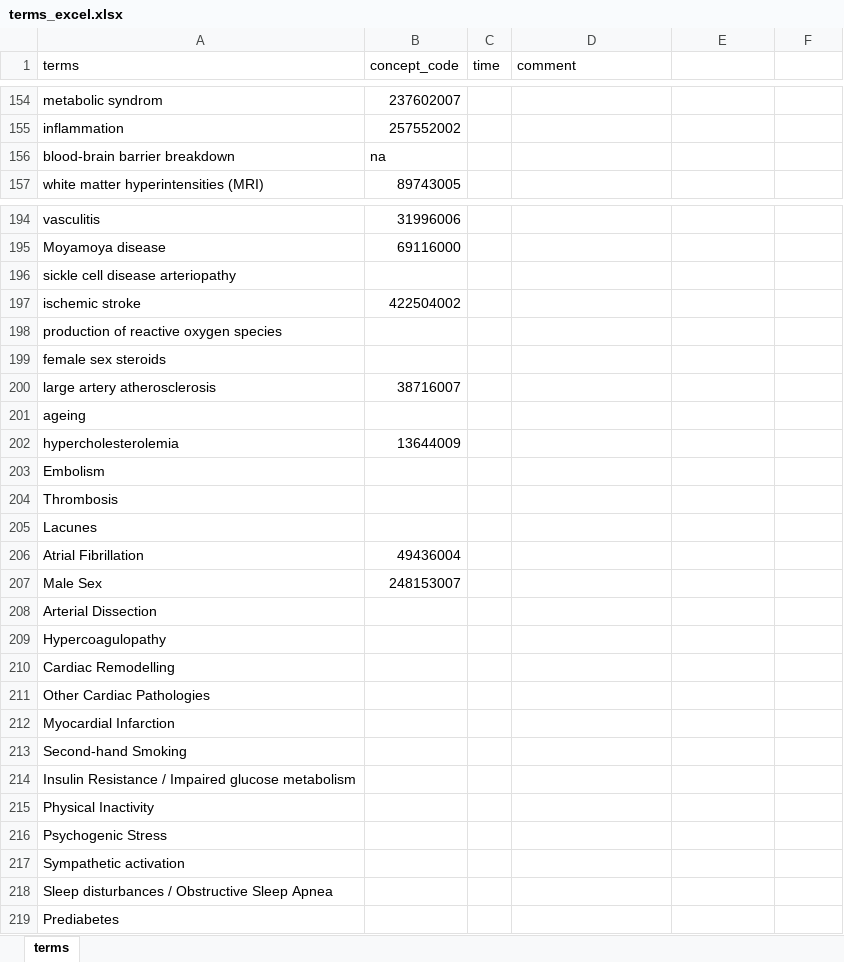
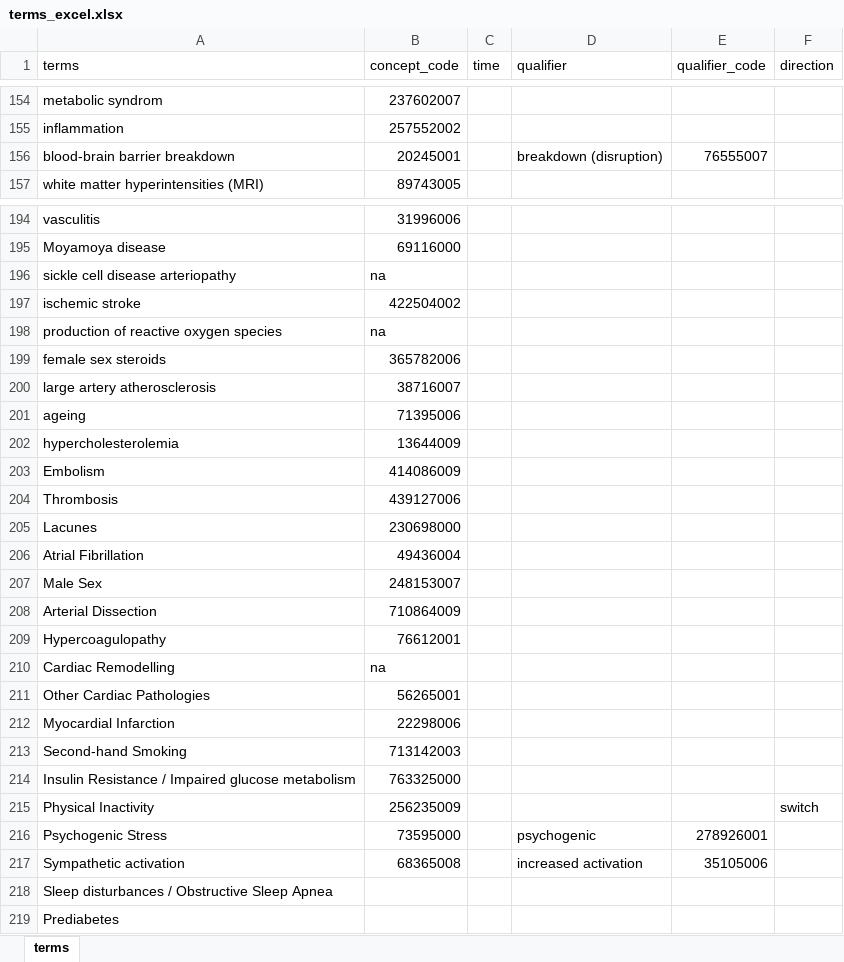
Before and after one commit to leof18/wise-dag, an Excel workbook: terms_excel.xlsx, sheet terms, drawn as a sheet; only a part is shown, gaps mark what is left out; values as stored, in another font and other column widths than the file's, no borders; the diff covers the shown part only; the diff names each change by its address in the sheet, - before the commit and + after, or states it on an @@ line.

Commit message:
WISEDAG-12 added qualifier concepts snomed

```diff
--- a/terms_excel.xlsx (sheet terms)
+++ b/terms_excel.xlsx (sheet terms)
-D1: comment
+D1: qualifier
-E1: (empty)
+E1: qualifier_code
-F1: (empty)
+F1: direction
-B156 (concept_code): na
+B156 (concept_code): 20245001
-D156 (qualifier): (empty)
+D156 (qualifier): breakdown (disruption)
-E156 (qualifier_code): (empty)
+E156 (qualifier_code): 76555007
-B196 (concept_code): (empty)
+B196 (concept_code): na
-B198 (concept_code): (empty)
+B198 (concept_code): na
-B199 (concept_code): (empty)
+B199 (concept_code): 365782006
-B201 (concept_code): (empty)
+B201 (concept_code): 71395006
-B203 (concept_code): (empty)
+B203 (concept_code): 414086009
-B204 (concept_code): (empty)
+B204 (concept_code): 439127006
-B205 (concept_code): (empty)
+B205 (concept_code): 230698000
-B208 (concept_code): (empty)
+B208 (concept_code): 710864009
-B209 (concept_code): (empty)
+B209 (concept_code): 76612001
-B210 (concept_code): (empty)
+B210 (concept_code): na
-B211 (concept_code): (empty)
+B211 (concept_code): 56265001
-B212 (concept_code): (empty)
+B212 (concept_code): 22298006
-B213 (concept_code): (empty)
+B213 (concept_code): 713142003
-B214 (concept_code): (empty)
+B214 (concept_code): 763325000
-B215 (concept_code): (empty)
+B215 (concept_code): 256235009
-F215 (direction): (empty)
+F215 (direction): switch
-B216 (concept_code): (empty)
+B216 (concept_code): 73595000
-D216 (qualifier): (empty)
+D216 (qualifier): psychogenic
-E216 (qualifier_code): (empty)
+E216 (qualifier_code): 278926001
-B217 (concept_code): (empty)
+B217 (concept_code): 68365008
-D217 (qualifier): (empty)
+D217 (qualifier): increased activation
-E217 (qualifier_code): (empty)
+E217 (qualifier_code): 35105006
```
Also changed, not shown: 30 edited cells elsewhere in this sheet.
